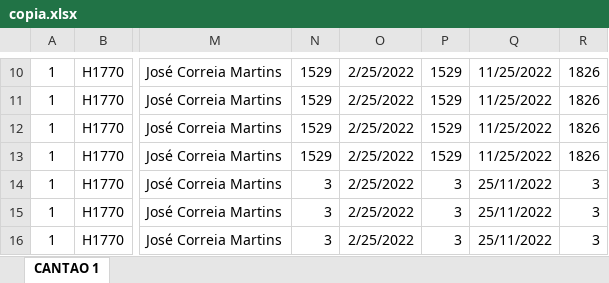
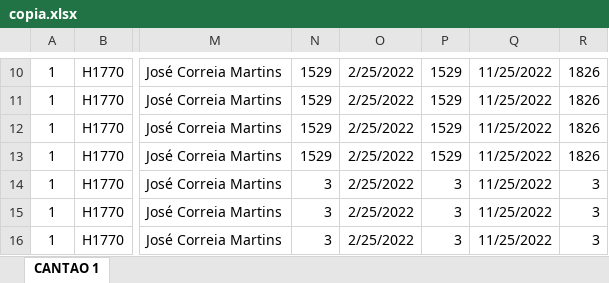
Before and after one commit to xarop-pa-toss/ID_Primavera_Extensibility, an Excel workbook: ASSREG-Faturacao/copia.xlsx, sheet CANTAO 1, drawn as a sheet; only a part is shown, gaps mark what is left out; values as stored, in another font and other column widths than the file's, no borders; the diff covers the shown part only; the diff names each change by its address in the sheet, - before the commit and + after, or states it on an @@ line.

```diff
--- a/ASSREG-Faturacao/copia.xlsx (sheet CANTAO 1)
+++ b/ASSREG-Faturacao/copia.xlsx (sheet CANTAO 1)
-Q14:Q16: 25/11/2022
+Q14:Q16: 11/25/2022
```
Also changed, not shown: 37 edited cells elsewhere in this sheet, ASSREG-Faturacao/Mapa de contadores.xlsx, 7 other files.
